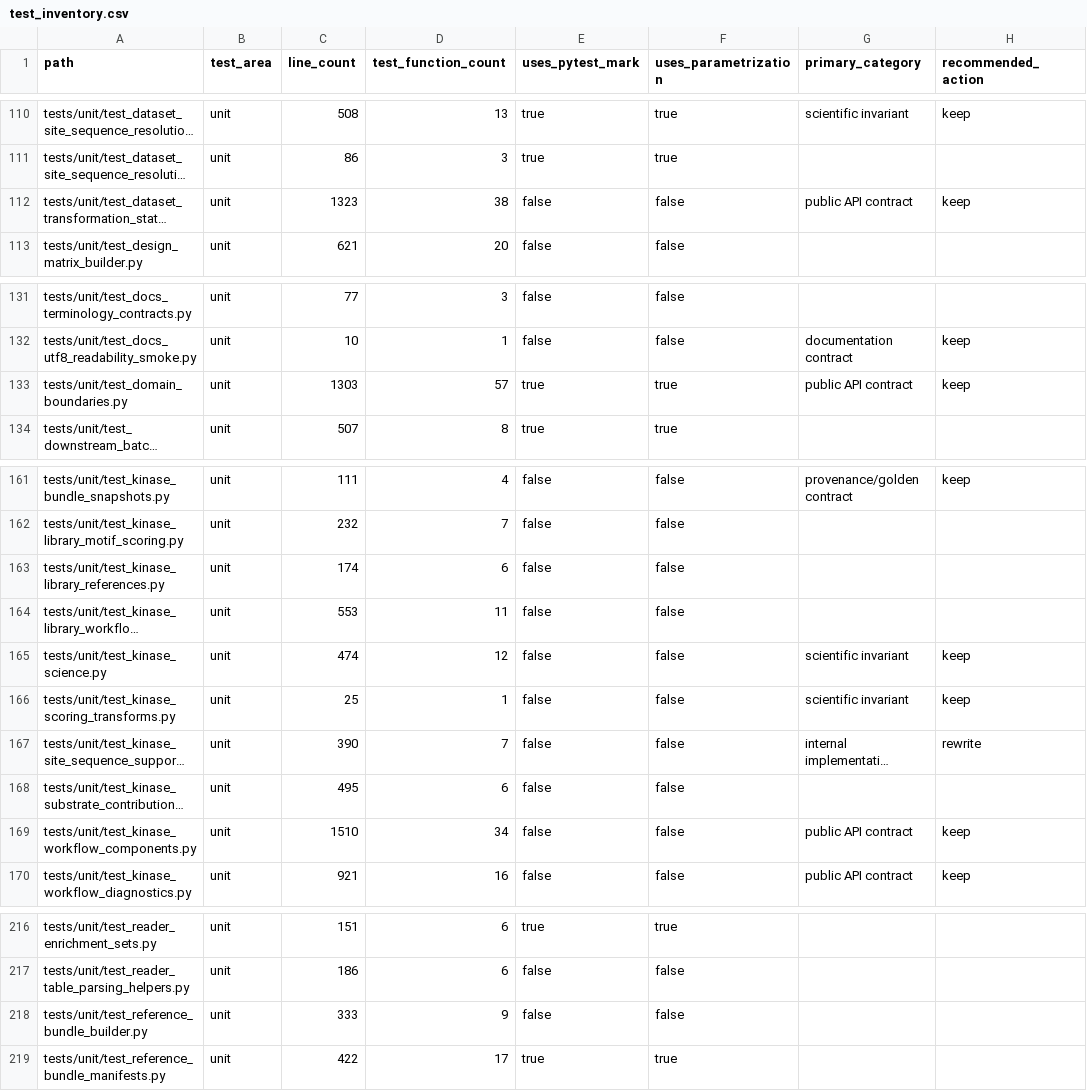
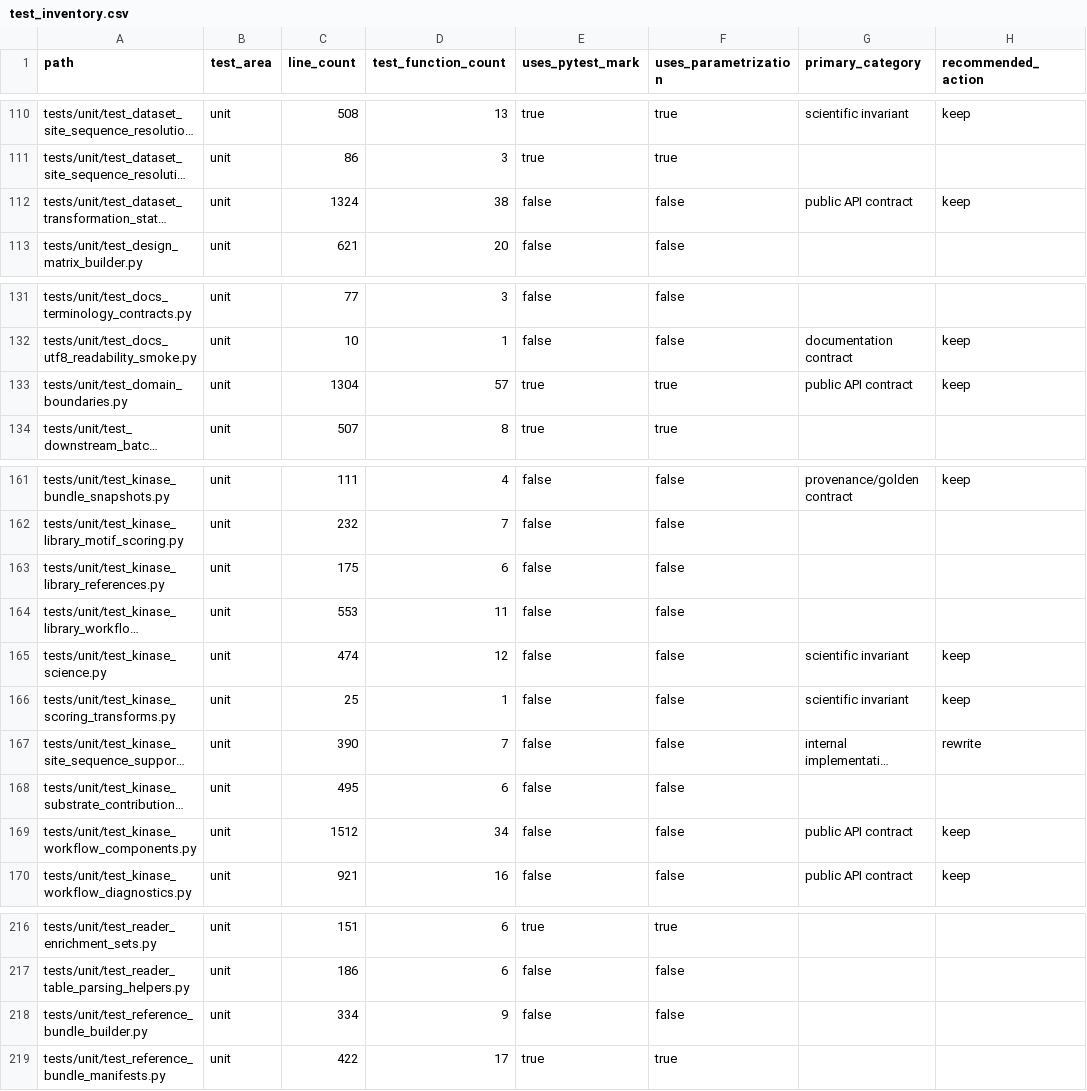
Before and after one commit to falconsmilie/phospy, a CSV file: docs/testing/test_inventory.csv, drawn as a sheet; only a part is shown, gaps mark what is left out; long unchanged cells end in …; the diff covers the shown part only; the diff names each change by its address in the sheet, - before the commit and + after, or states it on an @@ line.

```diff
--- a/docs/testing/test_inventory.csv
+++ b/docs/testing/test_inventory.csv
-C112 (line_count): 1323
+C112 (line_count): 1324
-C133 (line_count): 1303
+C133 (line_count): 1304
-C163 (line_count): 174
+C163 (line_count): 175
-C169 (line_count): 1510
+C169 (line_count): 1512
-C218 (line_count): 333
+C218 (line_count): 334
```
Also changed, not shown: 9 edited cells elsewhere in this file, 26 other files.
